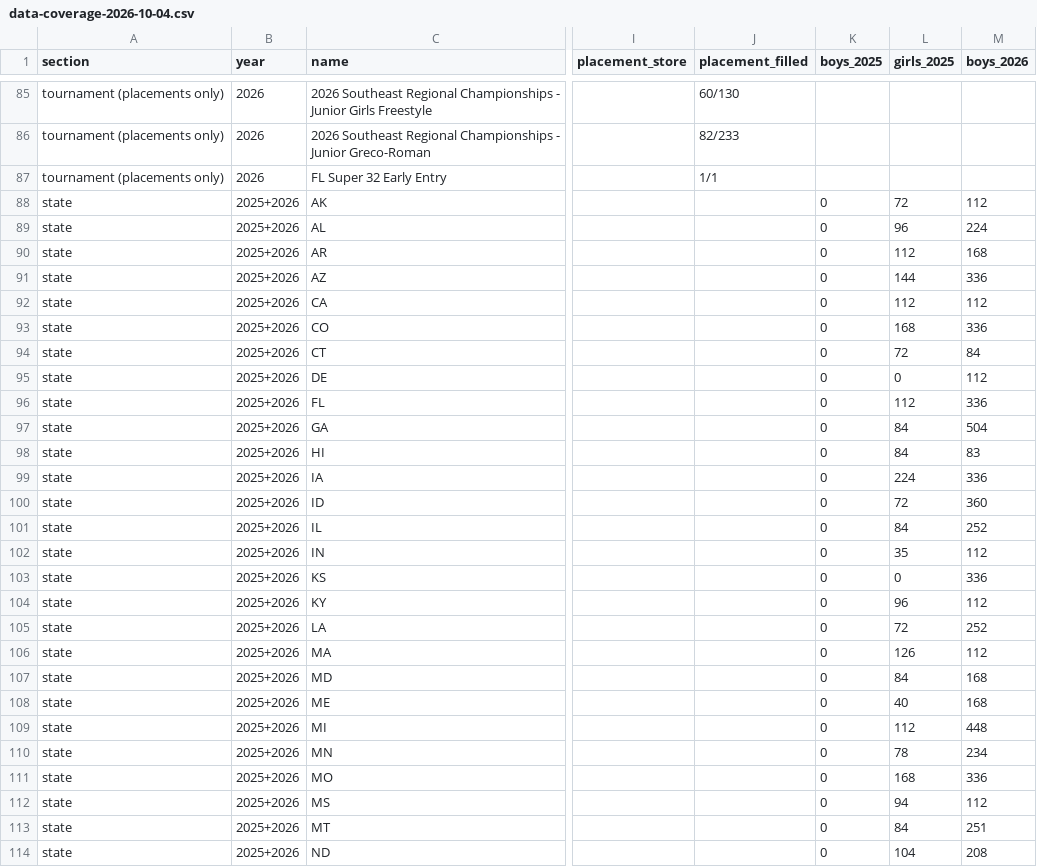
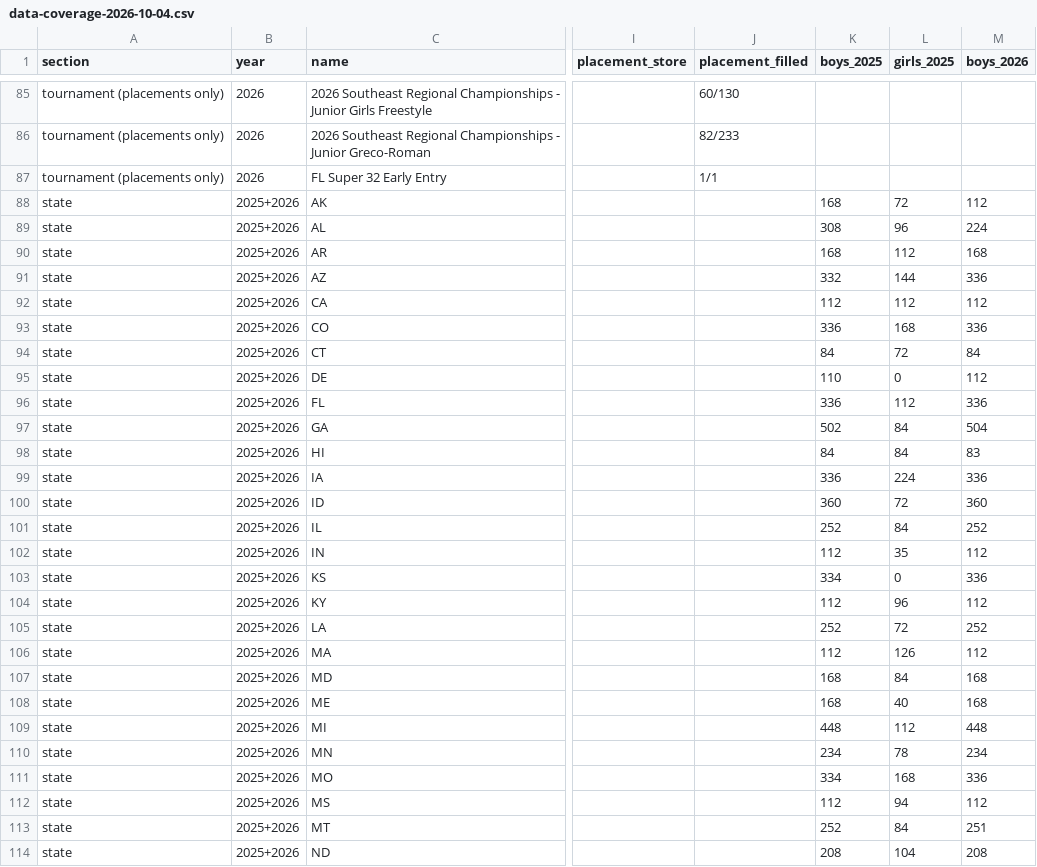
Before and after one commit to thehickeyclan/RecruitNC, a CSV file: ranking-snapshots/data-coverage-2026-10-04.csv, drawn as a sheet; only a part is shown, gaps mark what is left out; the diff covers the shown part only; the diff names each change by its address in the sheet, - before the commit and + after, or states it on an @@ line.

```diff
--- a/ranking-snapshots/data-coverage-2026-10-04.csv
+++ b/ranking-snapshots/data-coverage-2026-10-04.csv
-K88 (boys_2025): 0
+K88 (boys_2025): 168
-K89 (boys_2025): 0
+K89 (boys_2025): 308
-K90 (boys_2025): 0
+K90 (boys_2025): 168
-K91 (boys_2025): 0
+K91 (boys_2025): 332
-K92 (boys_2025): 0
+K92 (boys_2025): 112
-K93 (boys_2025): 0
+K93 (boys_2025): 336
-K94 (boys_2025): 0
+K94 (boys_2025): 84
-K95 (boys_2025): 0
+K95 (boys_2025): 110
-K96 (boys_2025): 0
+K96 (boys_2025): 336
-K97 (boys_2025): 0
+K97 (boys_2025): 502
-K98 (boys_2025): 0
+K98 (boys_2025): 84
-K99 (boys_2025): 0
+K99 (boys_2025): 336
-K100 (boys_2025): 0
+K100 (boys_2025): 360
-K101 (boys_2025): 0
+K101 (boys_2025): 252
-K102 (boys_2025): 0
+K102 (boys_2025): 112
-K103 (boys_2025): 0
+K103 (boys_2025): 334
-K104 (boys_2025): 0
+K104 (boys_2025): 112
-K105 (boys_2025): 0
+K105 (boys_2025): 252
-K106 (boys_2025): 0
+K106 (boys_2025): 112
-K107:K108 (boys_2025): 0
+K107:K108 (boys_2025): 168
-K109 (boys_2025): 0
+K109 (boys_2025): 448
-K110 (boys_2025): 0
+K110 (boys_2025): 234
-K111 (boys_2025): 0
+K111 (boys_2025): 334
-K112 (boys_2025): 0
+K112 (boys_2025): 112
-K113 (boys_2025): 0
+K113 (boys_2025): 252
-K114 (boys_2025): 0
+K114 (boys_2025): 208
```
Also changed, not shown: 25 edited cells elsewhere in this file, 1 other file.
